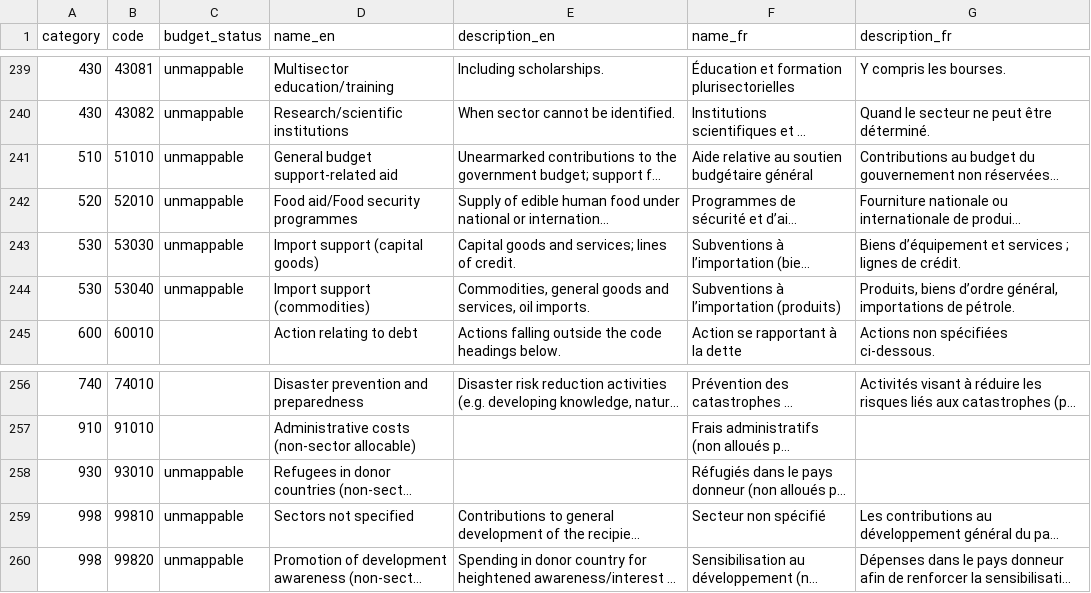
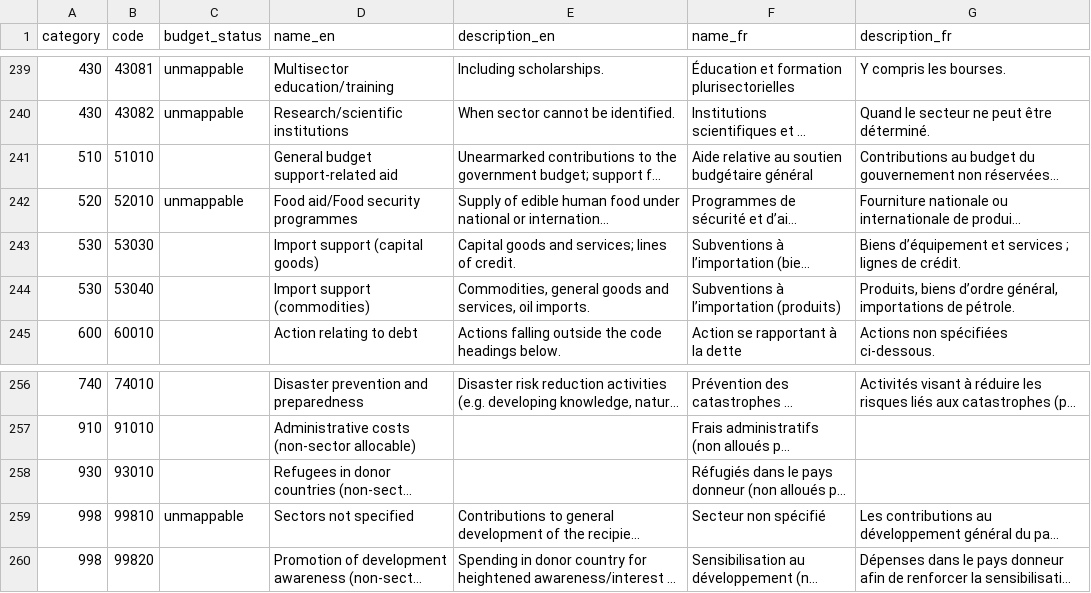
Before and after one commit to datasets/dac-and-crs-code-lists, a CSV file: data/sector_with_budget.csv, drawn as a sheet; only a part is shown, gaps mark what is left out; long unchanged cells end in …; the diff names each change by its address in the sheet, - before the commit and + after, or states it on an @@ line.

Commit message:
Update

```diff
--- a/data/sector_with_budget.csv
+++ b/data/sector_with_budget.csv
-C241 (budget_status): unmappable
+C241 (budget_status): (empty)
-C243:C244 (budget_status): unmappable
+C243:C244 (budget_status): (empty)
-C258 (budget_status): unmappable
+C258 (budget_status): (empty)
-C260 (budget_status): unmappable
+C260 (budget_status): (empty)
```
